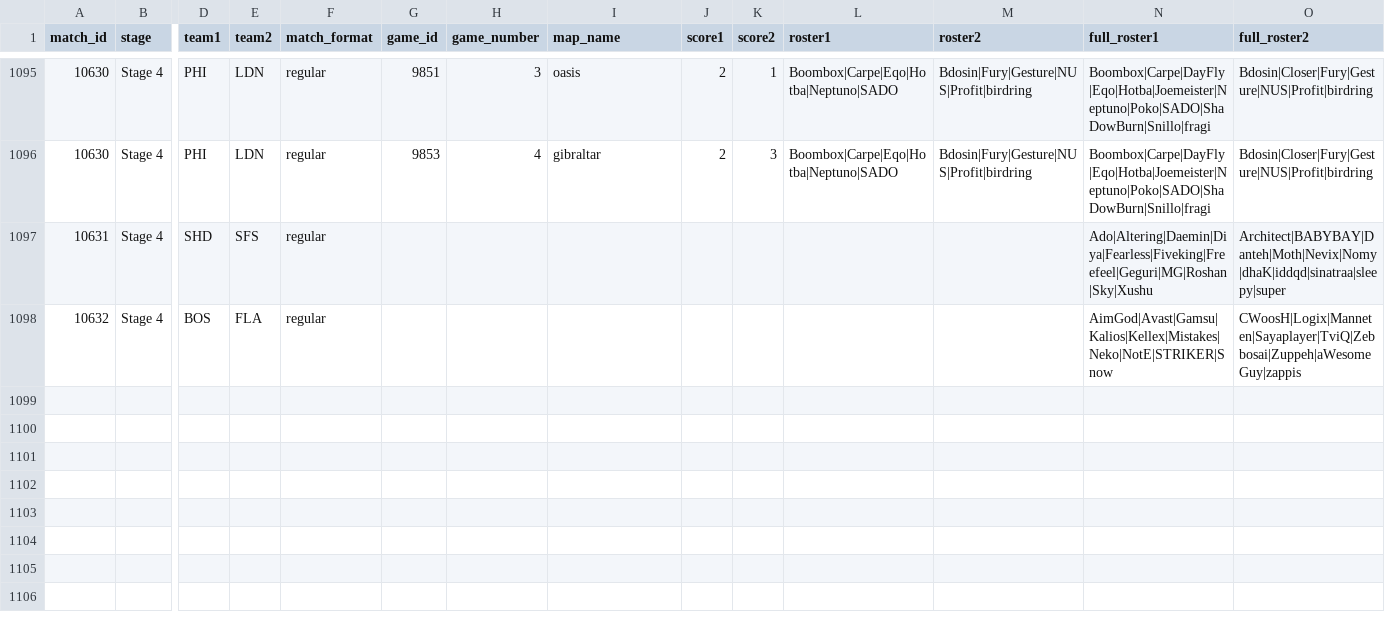
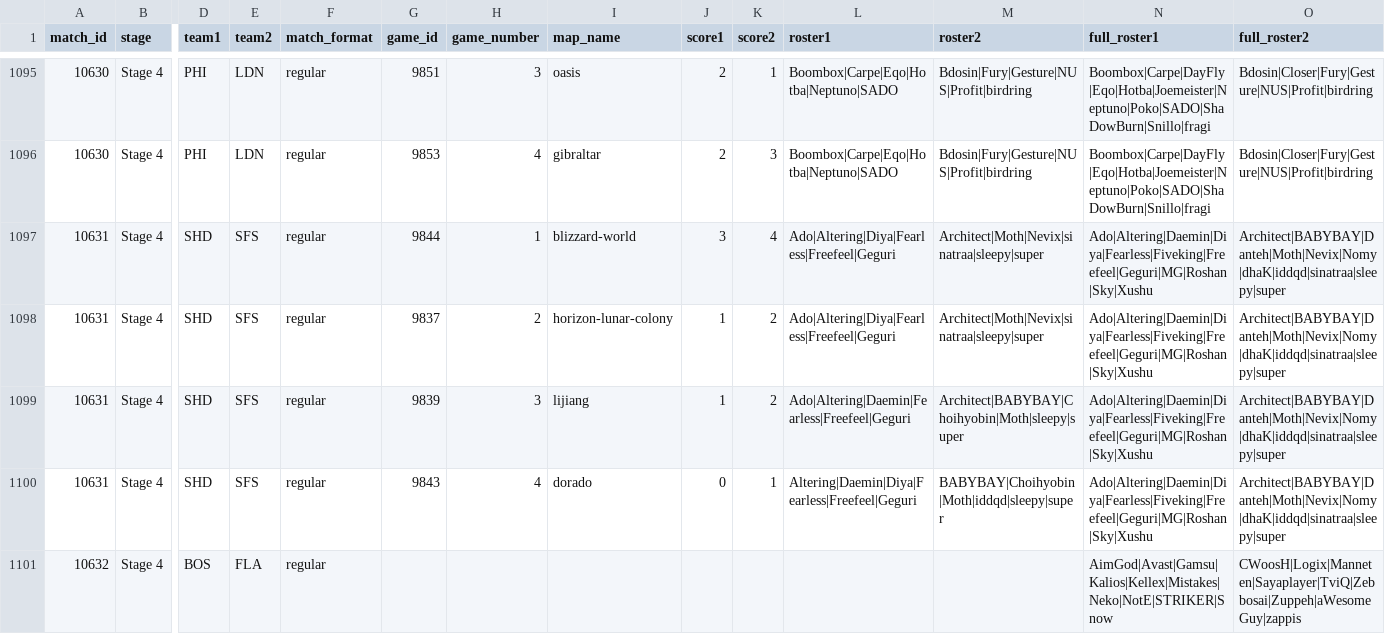
Before and after one commit to ClumsyLee/owl-sr, a CSV file: games.csv, drawn as a sheet; only a part is shown, gaps mark what is left out; rows hold the shown columns only; the diff names each change by its address in the sheet, - before the commit and + after, or states it on an @@ line.

Commit message:
Update data.

```diff
--- a/games.csv
+++ b/games.csv
-G1097 (game_id): (empty)
+G1097 (game_id): 9844
-H1097 (game_number): (empty)
+H1097 (game_number): 1
-I1097 (map_name): (empty)
+I1097 (map_name): blizzard-world
-J1097 (score1): (empty)
+J1097 (score1): 3
-K1097 (score2): (empty)
+K1097 (score2): 4
-L1097 (roster1): (empty)
+L1097 (roster1): Ado|Altering|Diya|Fearless|Freefeel|Geguri
-M1097 (roster2): (empty)
+M1097 (roster2): Architect|Moth|Nevix|sinatraa|sleepy|super
+row 1098: 10631 | Stage 4 | SHD | SFS | regular | 9837 | 2 | horizon-lunar-colony | 1 | 2 | Ado|Altering|Diya|Fearless|Freefeel|Geguri | Architect|Moth|Nevix|sinatraa|sleepy|super | Ado|Altering|Daemin|Diya|Fearless|Fiveking|Freefeel|Geguri|MG|Roshan|Sky|Xushu | Architect|BABYBAY|Danteh|Moth|Nevix|Nomy|dhaK|iddqd|sinatraa|sleepy|super
+row 1099: 10631 | Stage 4 | SHD | SFS | regular | 9839 | 3 | lijiang | 1 | 2 | Ado|Altering|Daemin|Fearless|Freefeel|Geguri | Architect|BABYBAY|Choihyobin|Moth|sleepy|super | Ado|Altering|Daemin|Diya|Fearless|Fiveking|Freefeel|Geguri|MG|Roshan|Sky|Xushu | Architect|BABYBAY|Danteh|Moth|Nevix|Nomy|dhaK|iddqd|sinatraa|sleepy|super
+row 1100: 10631 | Stage 4 | SHD | SFS | regular | 9843 | 4 | dorado | 0 | 1 | Altering|Daemin|Diya|Fearless|Freefeel|Geguri | BABYBAY|Choihyobin|Moth|iddqd|sleepy|super | Ado|Altering|Daemin|Diya|Fearless|Fiveking|Freefeel|Geguri|MG|Roshan|Sky|Xushu | Architect|BABYBAY|Danteh|Moth|Nevix|Nomy|dhaK|iddqd|sinatraa|sleepy|super
```
Also changed, not shown: ratings.csv, 14 other files.
